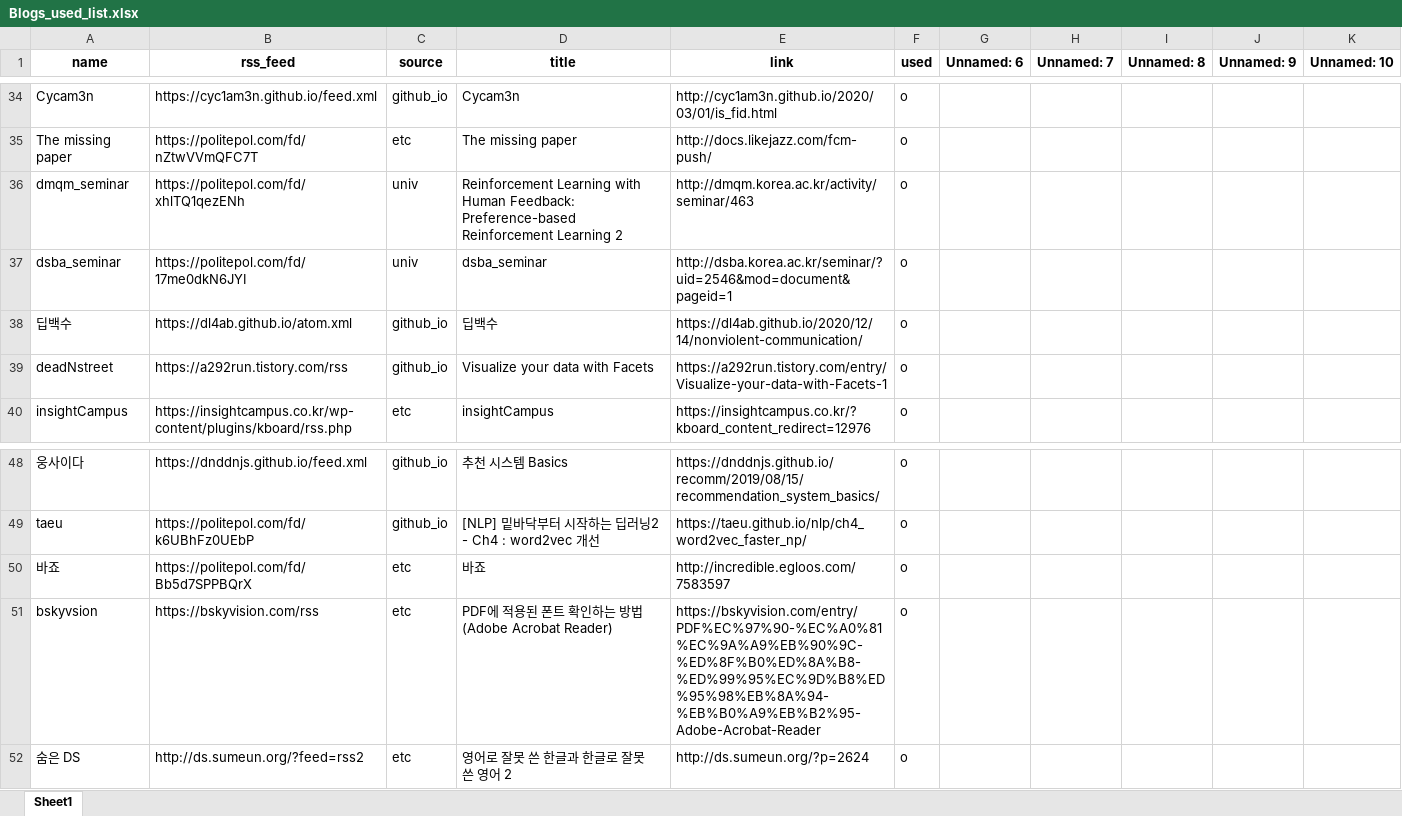
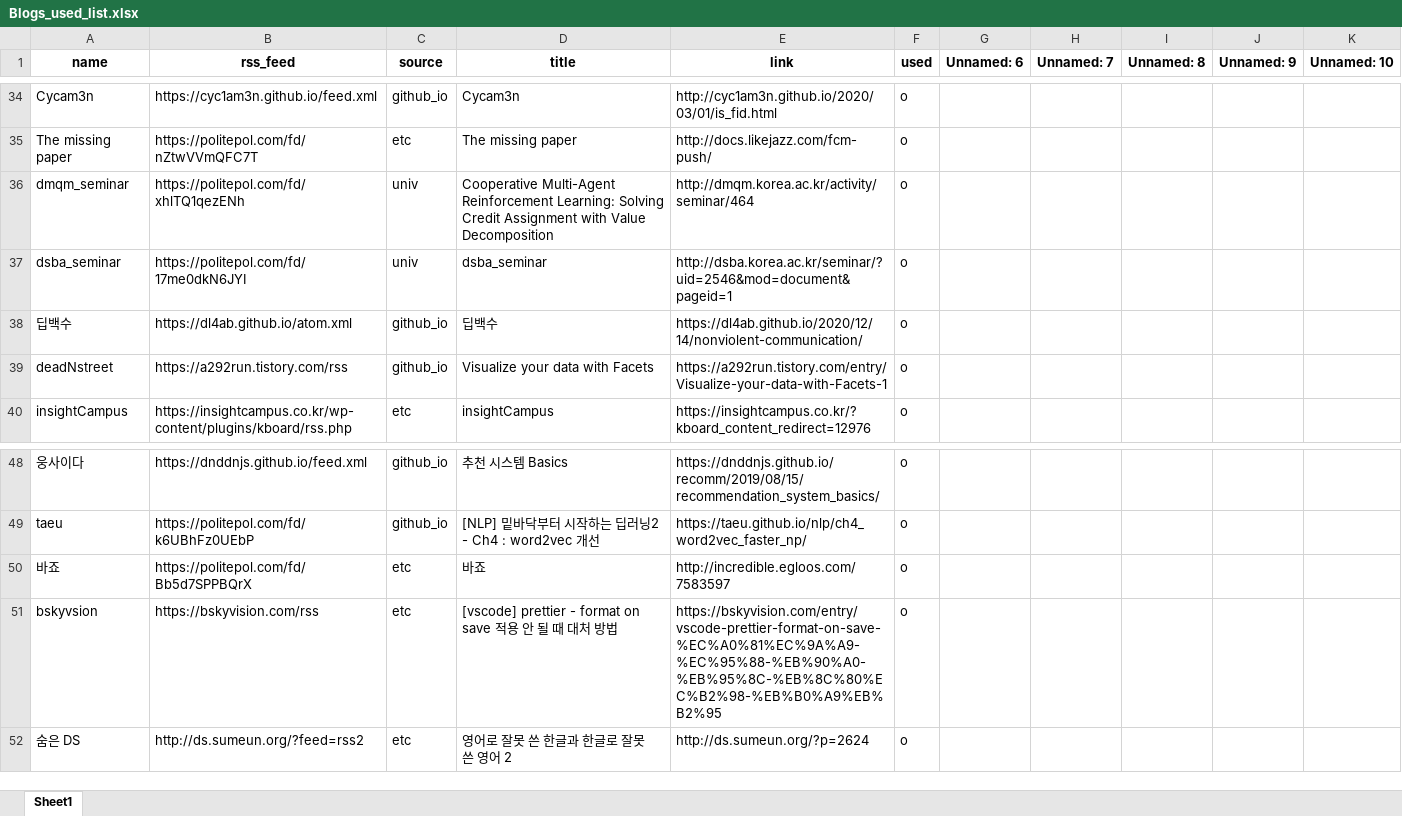
Before and after one commit to ainsuotain/today-mlblog-bot, an Excel workbook: Blogs_used_list.xlsx, sheet Sheet1, drawn as a sheet; only a part is shown, gaps mark what is left out; values as stored, in another font and other column widths than the file's, no borders; the diff names each change by its address in the sheet, - before the commit and + after, or states it on an @@ line.

Commit message:
Auto - Update data with bot!

```diff
--- a/Blogs_used_list.xlsx (sheet Sheet1)
+++ b/Blogs_used_list.xlsx (sheet Sheet1)
-D36 (title): Reinforcement Learning with Human Feedback: Preference-based Reinforcement Learning 2
+D36 (title): Cooperative Multi-Agent Reinforcement Learning: Solving Credit Assignment with Value Decomposition
-E36 (link): http://dmqm.korea.ac.kr/activity/seminar/463
+E36 (link): http://dmqm.korea.ac.kr/activity/seminar/464
-D51 (title): PDF에 적용된 폰트 확인하는 방법 (Adobe Acrobat Reader)
+D51 (title): [vscode] prettier - format on save 적용 안 될 때 대처 방법
-E51 (link): https://bskyvision.com/entry/PDF%EC%97%90-%EC%A0%81%EC%9A%A9%EB%90%9C-%ED%8F%B0%ED%8A%B8-%ED%99%95%EC%9D%B8%ED%95%98%EB%8A%94-%EB%B0%A9%EB%B2%95-Adobe-Acrobat-Reader
+E51 (link): https://bskyvision.com/entry/vscode-prettier-format-on-save-%EC%A0%81%EC%9A%A9-%EC%95%88-%EB%90%A0-%EB%95%8C-%EB%8C%80%EC%B2%98-%EB%B0%A9%EB%B2%95
```
Also changed, not shown: 1 other file.
